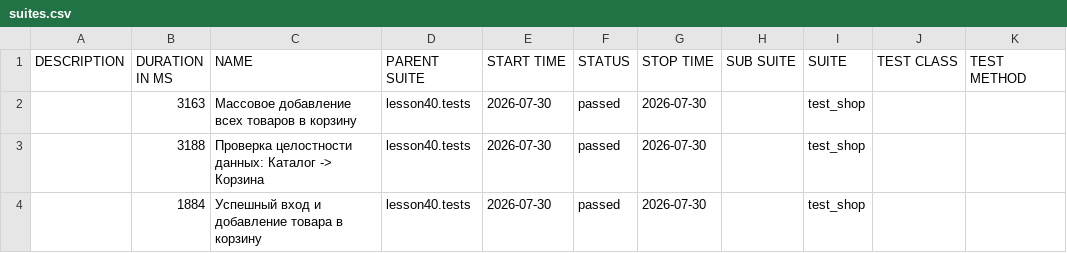
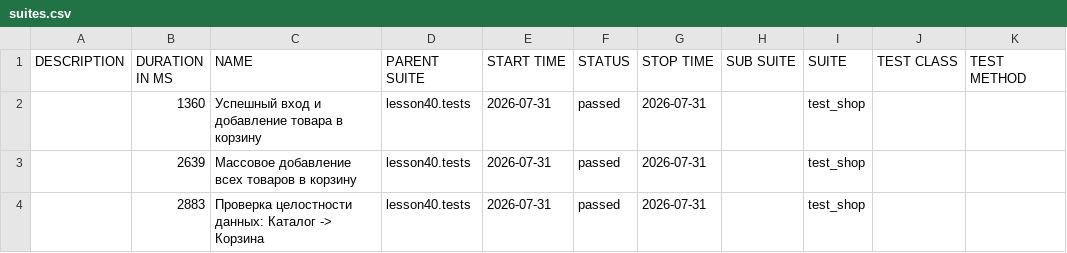
Before and after one commit to marinadieulina-droid/automation, a CSV file: data/suites.csv, drawn as a sheet.

```diff
--- a/data/suites.csv
+++ b/data/suites.csv
@@ -1,4 +1,4 @@
 "DESCRIPTION","DURATION IN MS","NAME","PARENT SUITE","START TIME","STATUS","STOP TIME","SUB SUITE","SUITE","TEST CLASS","TEST METHOD"
-"","3163","Массовое добавление всех товаров в корзину","lesson40.tests","2026-07-30","passed","2026-07-30","","test_shop","",""
-"","3188","Проверка целостности данных: Каталог -> Корзина","lesson40.tests","2026-07-30","passed","2026-07-30","","test_shop","",""
-"","1884","Успешный вход и добавление товара в корзину","lesson40.tests","2026-07-30","passed","2026-07-30","","test_shop","",""
+"","1360","Успешный вход и добавление товара в корзину","lesson40.tests","2026-07-31","passed","2026-07-31","","test_shop","",""
+"","2639","Массовое добавление всех товаров в корзину","lesson40.tests","2026-07-31","passed","2026-07-31","","test_shop","",""
+"","2883","Проверка целостности данных: Каталог -> Корзина","lesson40.tests","2026-07-31","passed","2026-07-31","","test_shop","",""
```
Also changed, not shown: 23 other files.
